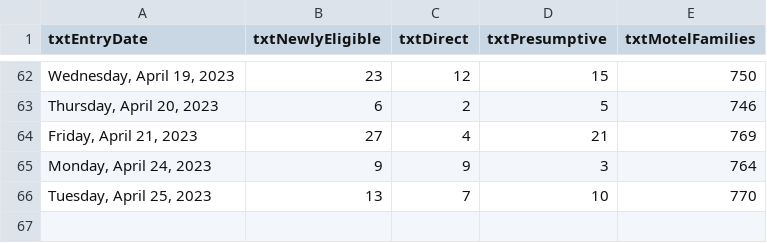
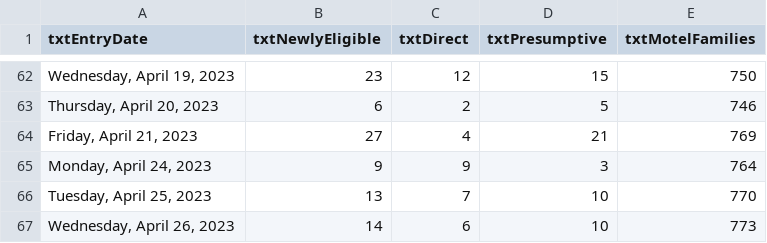
Before and after one commit to BostonGlobe/nr-scraper-housing-stabiliation-data, a CSV file: data/housing-stabilization.csv, drawn as a sheet; only a part is shown, gaps mark what is left out.

```diff
--- a/data/housing-stabilization.csv
+++ b/data/housing-stabilization.csv
@@ -66 +66,2 @@ txtEntryDate,txtNewlyEligible,txtDirect,txtPresumptive,txtMotelFamilies
 "Tuesday, April 25, 2023",13,7,10,770
+"Wednesday, April 26, 2023",14,6,10,773
```
